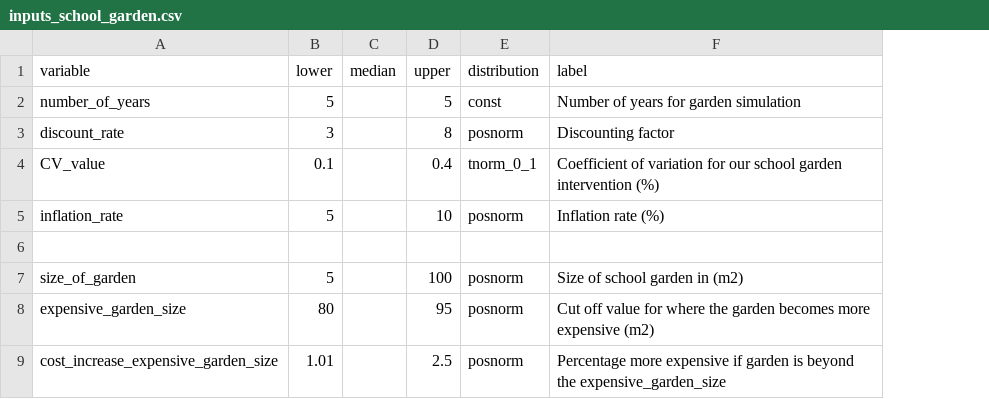
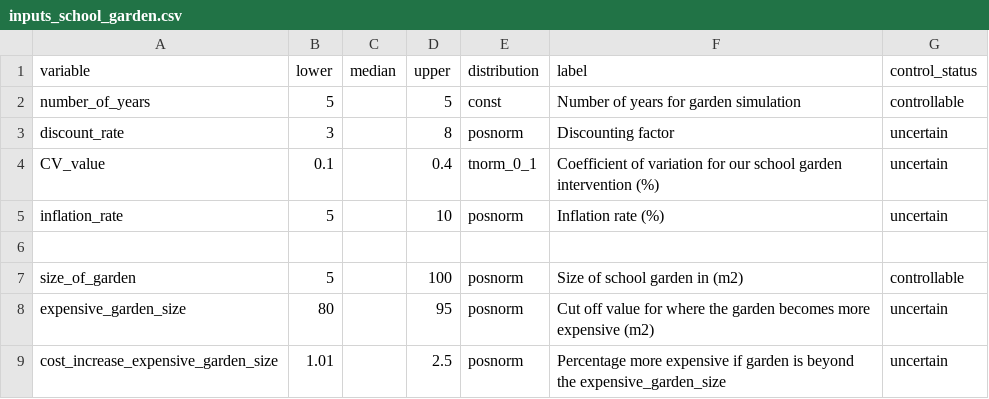
Before and after one commit to CWWhitney/urban_school_gardens, a CSV file: data/inputs_school_garden.csv, drawn as a sheet; only a part is shown; the diff names each change by its address in the sheet, - before the commit and + after, or states it on an @@ line.

Commit message:
update inout table with new colomn for controllable

```diff
--- a/data/inputs_school_garden.csv
+++ b/data/inputs_school_garden.csv
+column G (control_status), rows 2-9: controllable | uncertain | uncertain | uncertain |  | controllable | uncertain | uncertain
```
